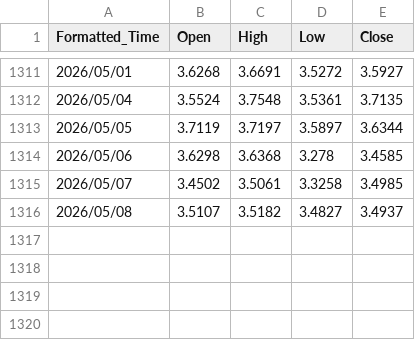
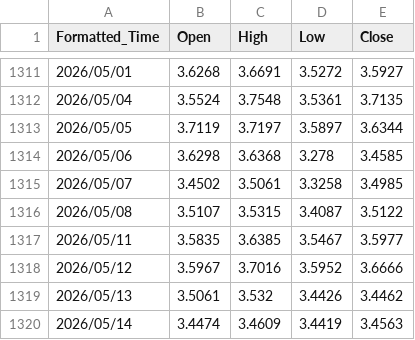
Before and after one commit to evan7646-cloud/Download_Gate_Gasoline_price, a CSV file: gate_tradfi_gas_1d_final.csv, drawn as a sheet; only a part is shown, gaps mark what is left out.

```diff
--- a/gate_tradfi_gas_1d_final.csv
+++ b/gate_tradfi_gas_1d_final.csv
@@ -1315,2 +1315,6 @@ Formatted_Time,Open,High,Low,Close
 2026/05/07,3.4502,3.5061,3.3258,3.4985
-2026/05/08,3.5107,3.5182,3.4827,3.4937
+2026/05/08,3.5107,3.5315,3.4087,3.5122
+2026/05/11,3.5835,3.6385,3.5467,3.5977
+2026/05/12,3.5967,3.7016,3.5952,3.6666
+2026/05/13,3.5061,3.532,3.4426,3.4462
+2026/05/14,3.4474,3.4609,3.4419,3.4563
```
Also changed, not shown: gate_tradfi_gas_15m.csv, gate_tradfi_gas_15m_final.csv, 6 other files.
